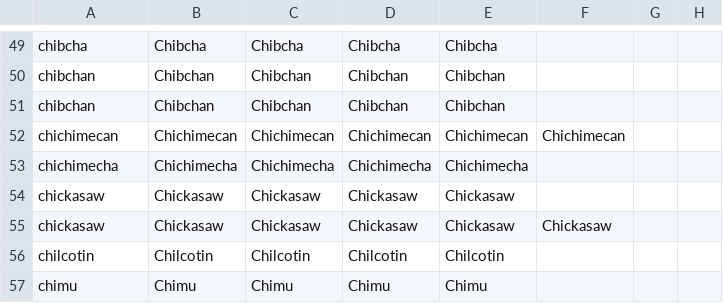
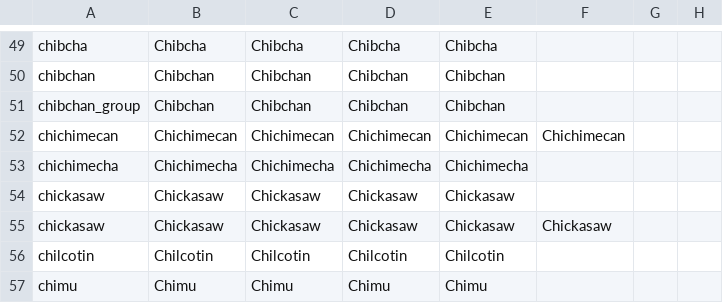
Before and after one commit to 00matthew2000/Lux-Ultima, a CSV file: localisation/0_US_cultures_new.csv, drawn as a sheet; only a part is shown, gaps mark what is left out; the diff names each change by its address in the sheet, - before the commit and + after, or states it on an @@ line.

Commit message:
Fix

```diff
--- a/localisation/0_US_cultures_new.csv
+++ b/localisation/0_US_cultures_new.csv
-A51: chibchan
+A51: chibchan_group
```
